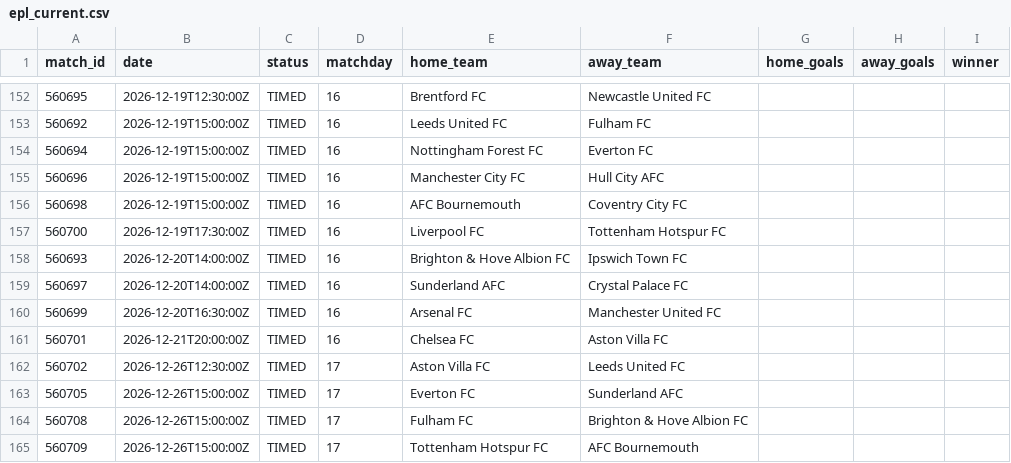
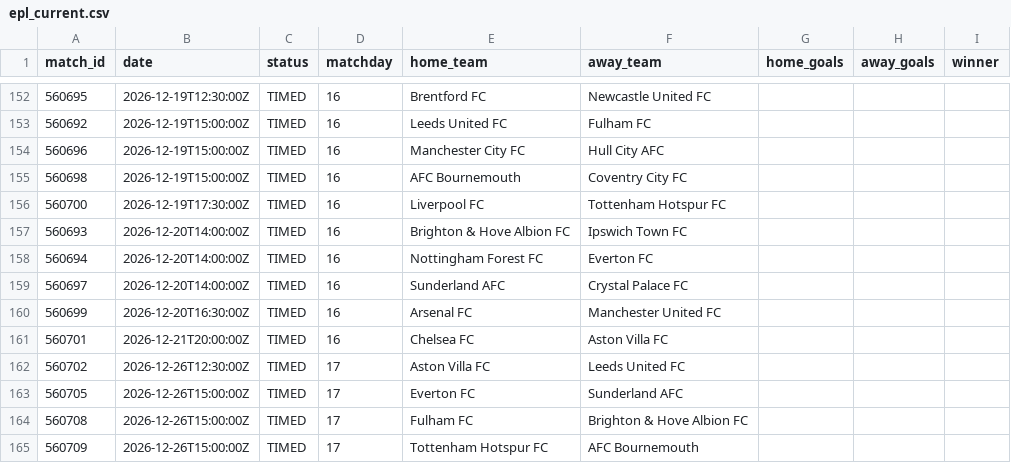
Before and after one commit to kothetsoe11878-bet/analysis-football-bot, a CSV file: data/results/epl_current.csv, drawn as a sheet; only a part is shown, gaps mark what is left out.

```diff
--- a/data/results/epl_current.csv
+++ b/data/results/epl_current.csv
@@ -153,3 +153,2 @@
 560692,2026-12-19T15:00:00Z,TIMED,16,Leeds United FC,Fulham FC,,,
-560694,2026-12-19T15:00:00Z,TIMED,16,Nottingham Forest FC,Everton FC,,,
 560696,2026-12-19T15:00:00Z,TIMED,16,Manchester City FC,Hull City AFC,,,
@@ -158,2 +157,3 @@
 560693,2026-12-20T14:00:00Z,TIMED,16,Brighton & Hove Albion FC,Ipswich Town FC,,,
+560694,2026-12-20T14:00:00Z,TIMED,16,Nottingham Forest FC,Everton FC,,,
 560697,2026-12-20T14:00:00Z,TIMED,16,Sunderland AFC,Crystal Palace FC,,,
```
Also changed, not shown: data/results/ligue_1_current.csv.
